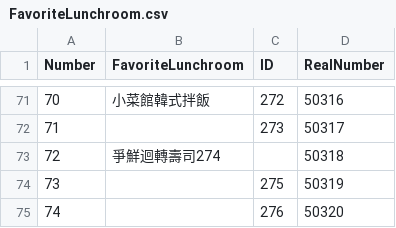
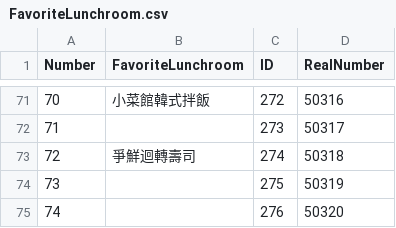
Before and after one commit to Ventim509/pandas, a CSV file: FavoriteLunchroom.csv, drawn as a sheet; only a part is shown, gaps mark what is left out.

Commit message:
Update FavoriteLunchroom.csv

```diff
--- a/FavoriteLunchroom.csv
+++ b/FavoriteLunchroom.csv
@@ -72,3 +72,3 @@ Number,FavoriteLunchroom,ID,RealNumber
 71,,273,50317
-72,爭鮮迴轉壽司274,,50318
+72,爭鮮迴轉壽司,274,50318
 73,,275,50319
```
